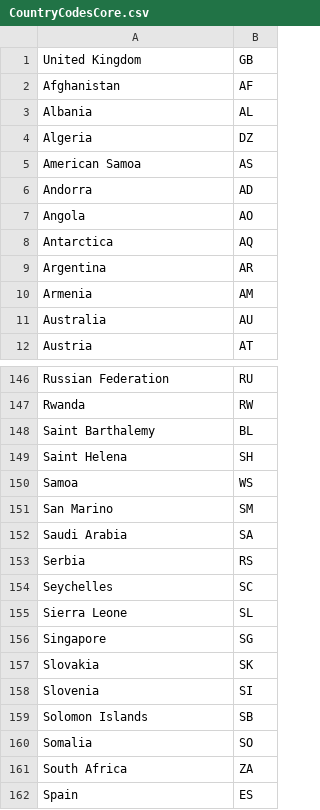
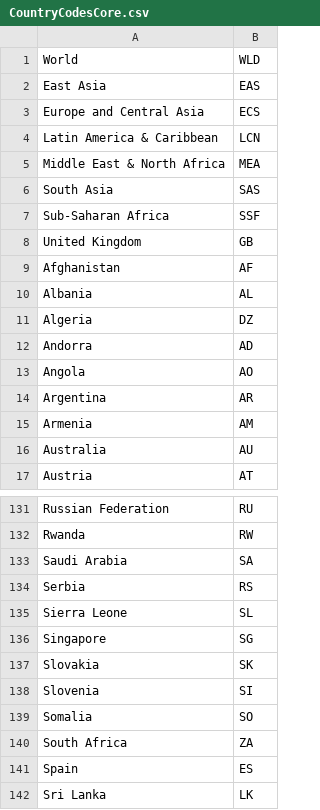
Before and after one commit to aminmansour/economic-market-simulation, a CSV file: src/main/resources/storage/CountryCodesCore.csv, drawn as a sheet; only a part is shown, gaps mark what is left out; the shorter side is filled out with more unchanged rows; removed rows and columns are numbered as before the commit, all else as after; the diff covers the shown part only; the diff names each change by its address in the sheet, - before the commit and + after, or states it on an @@ line.

```diff
--- a/src/main/resources/storage/CountryCodesCore.csv
+++ b/src/main/resources/storage/CountryCodesCore.csv
+row 1: World | WLD
+row 2: East Asia | EAS
+row 3: Europe and Central Asia | ECS
+row 4: Latin America & Caribbean | LCN
+row 5: Middle East & North Africa | MEA
+row 6: South Asia | SAS
+row 7: Sub-Saharan Africa | SSF
-row 5: American Samoa | AS
-row 8: Antarctica | AQ
-row 148: Saint Barthalemy | BL
-row 149: Saint Helena | SH
-row 150: Samoa | WS
-row 151: San Marino | SM
-row 154: Seychelles | SC
-row 159: Solomon Islands | SB
```
Also changed, not shown: 27 removed rows elsewhere in this file, 13 other files.
